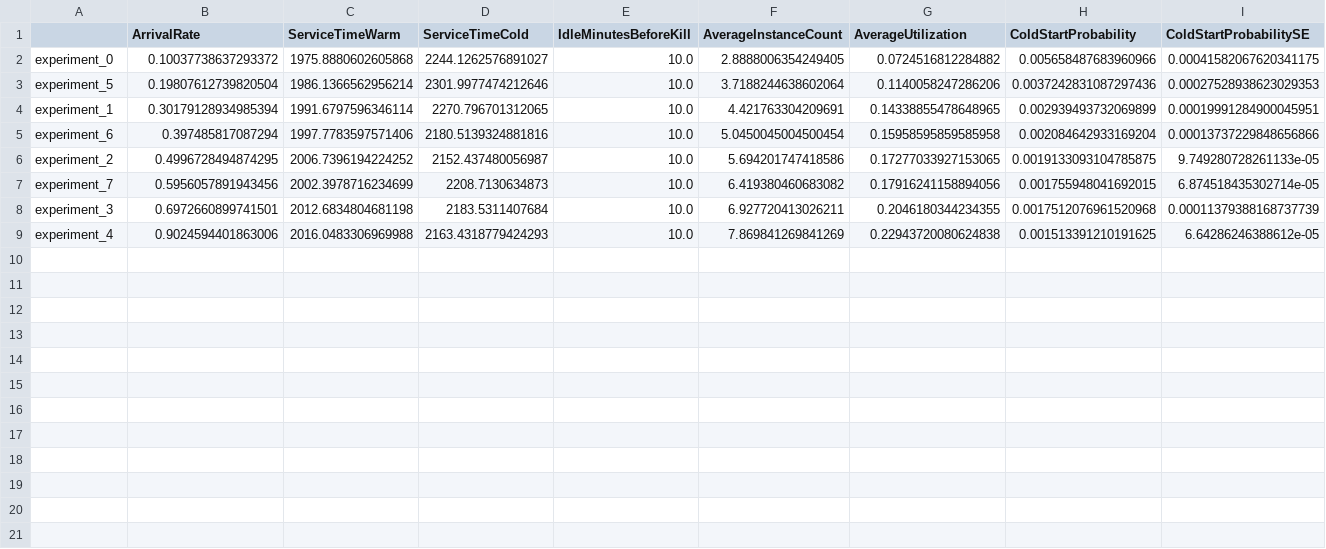
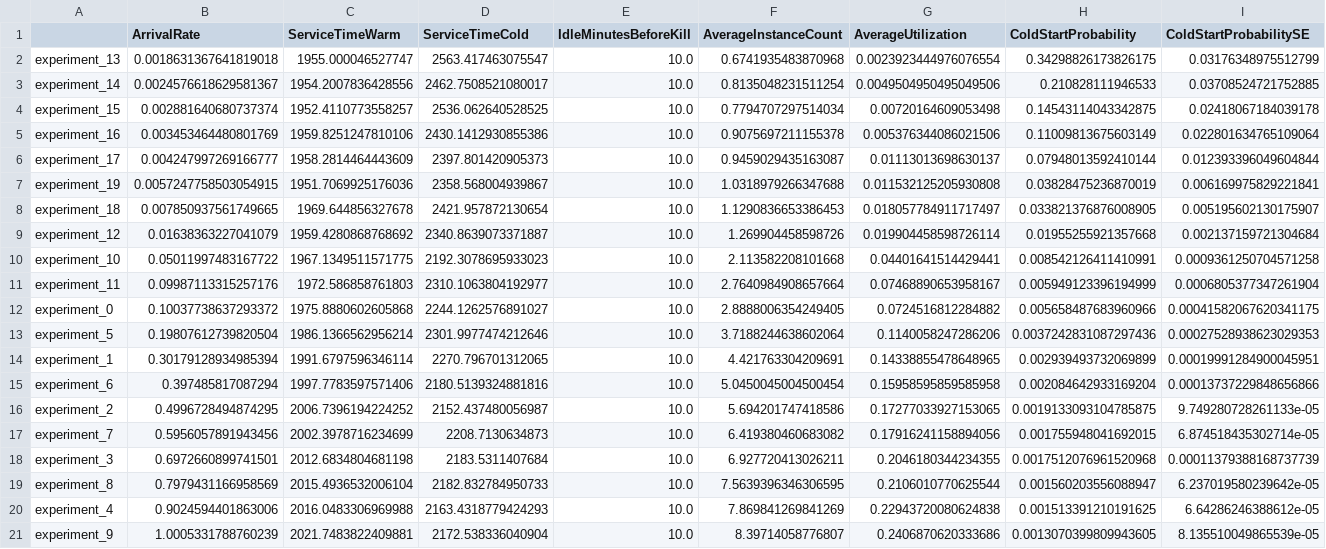
Before and after one commit to pacslab/simfaas, a CSV file: examples/exp.csv, drawn as a sheet; only a part is shown; rows hold the shown columns only; the diff names each change by its address in the sheet, - before the commit and + after, or states it on an @@ line.

Commit message:
added more experiments and switched to logx plot

```diff
--- a/examples/exp.csv
+++ b/examples/exp.csv
+row 2: experiment_13 | 0.0018631367641819018 | 1955.000046527747 | 2563.417463075547 | 10.0 | 0.6741935483870968 | 0.0023923444976076554 | 0.34298826173826175 | 0.03176348975512799
+row 3: experiment_14 | 0.0024576618629581367 | 1954.2007836428556 | 2462.7508521080017 | 10.0 | 0.8135048231511254 | 0.0049504950495049506 | 0.210828111946533 | 0.03708524721752885
+row 4: experiment_15 | 0.002881640680737374 | 1952.4110773558257 | 2536.062640528525 | 10.0 | 0.7794707297514034 | 0.00720164609053498 | 0.14543114043342875 | 0.02418067184039178
+row 5: experiment_16 | 0.003453464480801769 | 1959.8251247810106 | 2430.1412930855386 | 10.0 | 0.9075697211155378 | 0.005376344086021506 | 0.11009813675603149 | 0.022801634765109064
+row 6: experiment_17 | 0.004247997269166777 | 1958.2814464443609 | 2397.801420905373 | 10.0 | 0.9459029435163087 | 0.01113013698630137 | 0.07948013592410144 | 0.012393396049604844
+row 7: experiment_19 | 0.0057247758503054915 | 1951.7069925176036 | 2358.568004939867 | 10.0 | 1.0318979266347688 | 0.011532125205930808 | 0.03828475236870019 | 0.006169975829221841
+row 8: experiment_18 | 0.007850937561749665 | 1969.644856327678 | 2421.957872130654 | 10.0 | 1.1290836653386453 | 0.018057784911717497 | 0.033821376876008905 | 0.005195602130175907
+row 9: experiment_12 | 0.01638363227041079 | 1959.4280868768692 | 2340.8639073371887 | 10.0 | 1.269904458598726 | 0.019904458598726114 | 0.01955255921357668 | 0.002137159721304684
+row 10: experiment_10 | 0.05011997483167722 | 1967.1349511571775 | 2192.3078695933023 | 10.0 | 2.113582208101668 | 0.04401641514429441 | 0.008542126411410991 | 0.0009361250704571258
+row 11: experiment_11 | 0.09987113315257176 | 1972.586858761803 | 2310.1063804192977 | 10.0 | 2.7640984908657664 | 0.07468890653958167 | 0.005949123396194999 | 0.0006805377347261904
+row 19: experiment_8 | 0.7979431166958569 | 2015.4936532006104 | 2182.832784950733 | 10.0 | 7.5639396346306595 | 0.2106010770625544 | 0.001560203556088947 | 6.237019580239642e-05
+row 21: experiment_9 | 1.0005331788760239 | 2021.7483822409881 | 2172.538336040904 | 10.0 | 8.39714058776807 | 0.2406870620333686 | 0.0013070399809943605 | 8.135510049865539e-05
```
Also changed, not shown: 1 other file.
